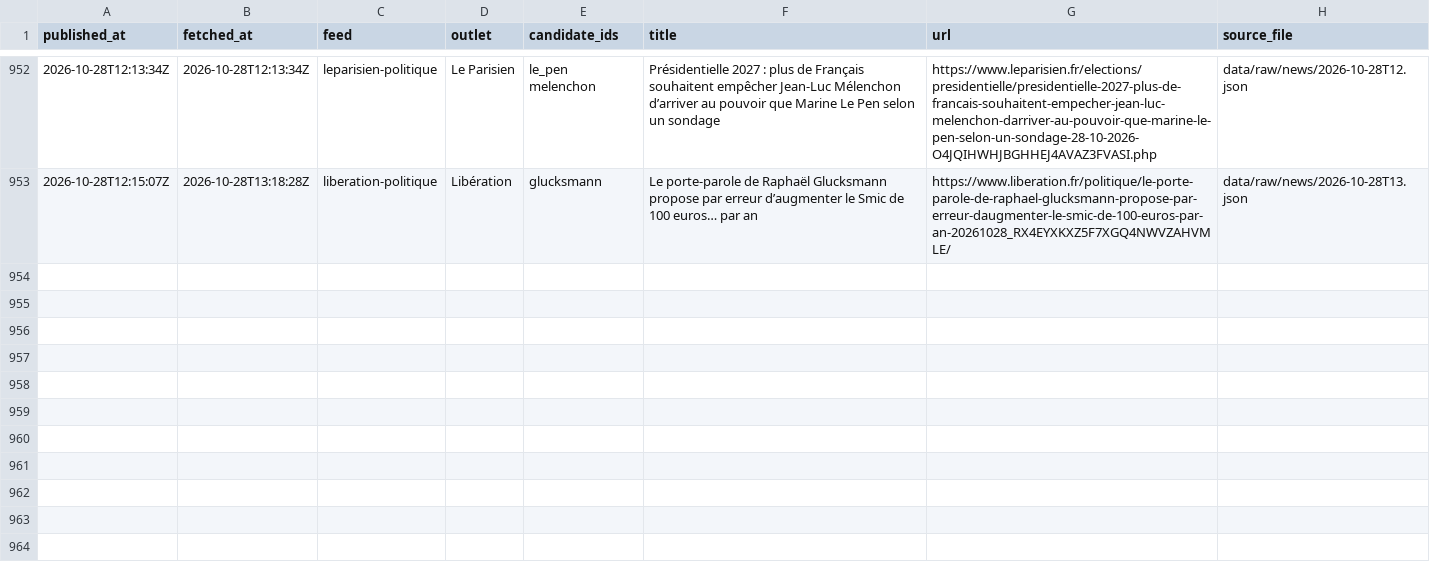
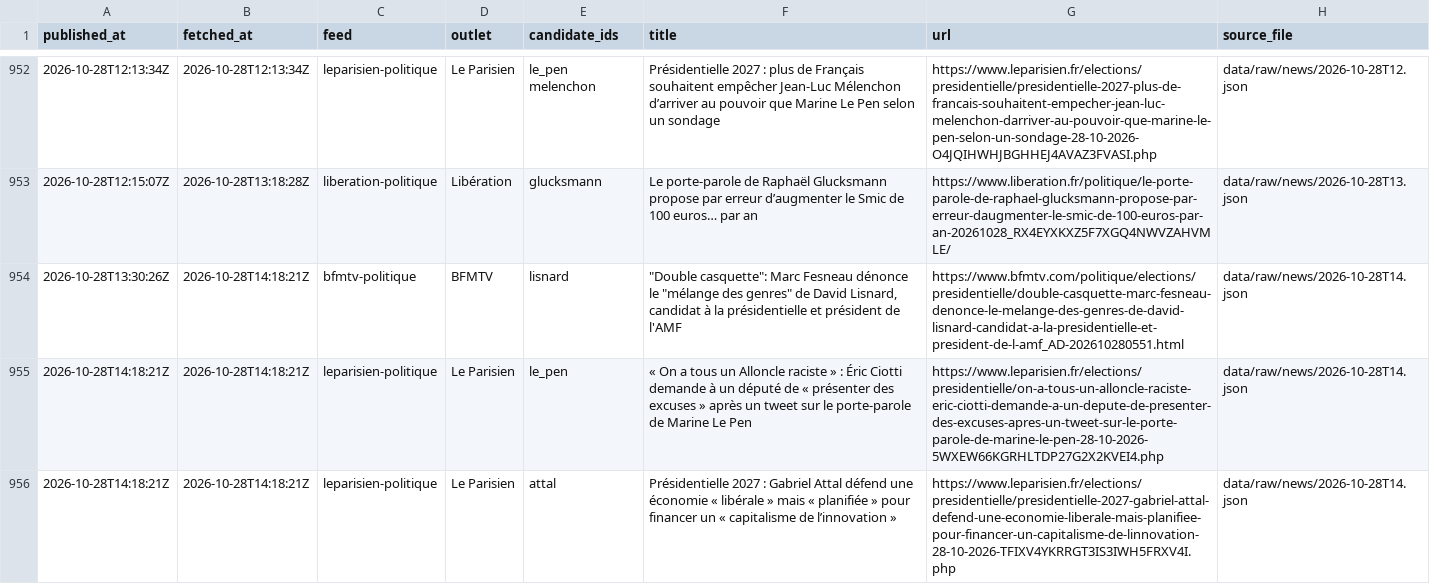
Before and after one commit to Hebilicious/fr2027-forecaster, a CSV file: data/clean/news.csv, drawn as a sheet; only a part is shown, gaps mark what is left out.

```diff
--- a/data/clean/news.csv
+++ b/data/clean/news.csv
@@ -953 +953,4 @@ published_at,fetched_at,feed,outlet,candidate_ids,title,url,source_file
 2026-10-28T12:15:07Z,2026-10-28T13:18:28Z,liberation-politique,Libération,glucksmann,Le porte-parole de Raphaël Glucksmann propose par erreur d’augmenter le Smic de 100 euros… par an,https://www.liberation.fr/politique/le-porte-parole-de-raphael-glucksmann-propose-par-erreur-daugmenter-le-smic-de-100-euros-par-an-20261028_RX4EYXKXZ5F7XGQ4NWVZAHVMLE/,data/raw/news/2026-10-28T13.json
+2026-10-28T13:30:26Z,2026-10-28T14:18:21Z,bfmtv-politique,BFMTV,lisnard,"""Double casquette"": Marc Fesneau dénonce le ""mélange des genres"" de David Lisnard, candidat à la présidentielle et président de l'AMF",https://www.bfmtv.com/politique/elections/presidentielle/double-casquette-marc-fesneau-denonce-le-melange-des-genres-de-david-lisnard-candidat-a-la-presidentielle-et-president-de-l-amf_AD-202610280551.html,data/raw/news/2026-10-28T14.json
+2026-10-28T14:18:21Z,2026-10-28T14:18:21Z,leparisien-politique,Le Parisien,le_pen,« On a tous un Alloncle raciste » : Éric Ciotti demande à un député de « présenter des excuses » après un tweet sur le porte-parole de Marine Le Pen,https://www.leparisien.fr/elections/presidentielle/on-a-tous-un-alloncle-raciste-eric-ciotti-demande-a-un-depute-de-presenter-des-excuses-apres-un-tweet-sur-le-porte-parole-de-marine-le-pen-28-10-2026-5WXEW66KGRHLTDP27G2X2KVEI4.php,data/raw/news/2026-10-28T14.json
+2026-10-28T14:18:21Z,2026-10-28T14:18:21Z,leparisien-politique,Le Parisien,attal,Présidentielle 2027 : Gabriel Attal défend une économie « libérale » mais « planifiée » pour financer un « capitalisme de l’innovation »,https://www.leparisien.fr/elections/presidentielle/presidentielle-2027-gabriel-attal-defend-une-economie-liberale-mais-planifiee-pour-financer-un-capitalisme-de-linnovation-28-10-2026-TFIXV4YKRRGT3IS3IWH5FRXV4I.php,data/raw/news/2026-10-28T14.json
```
Also changed, not shown: 5 other files.
